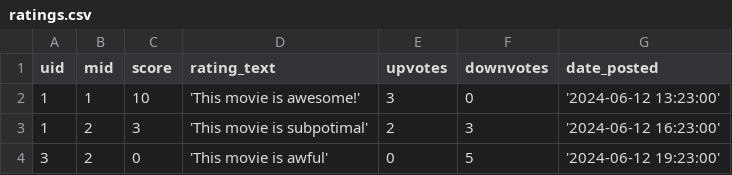
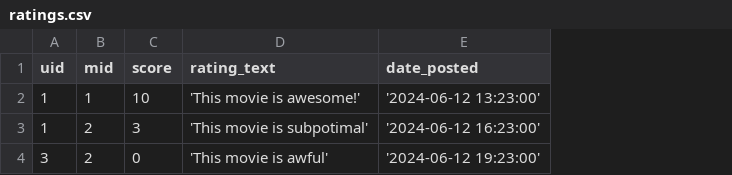
Before and after one commit to Kelly-Guan/cs348, a CSV file: sampleData/data/ratings.csv, drawn as a sheet; the diff names each change by its address in the sheet, - before the commit and + after, or states it on an @@ line.

```diff
--- a/sampleData/data/ratings.csv
+++ b/sampleData/data/ratings.csv
-column E (upvotes), rows 2-4: 3 | 2 | 0
-column F (downvotes), rows 2-4: 0 | 3 | 5
```
Also changed, not shown: 12 other files.
